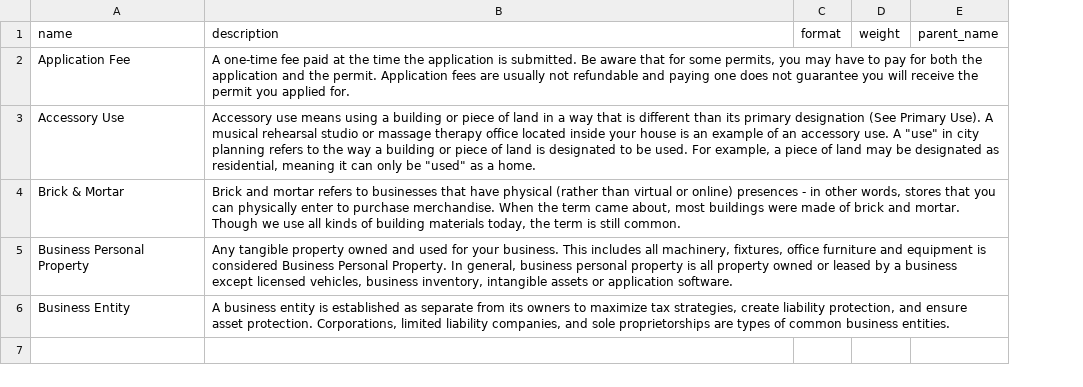
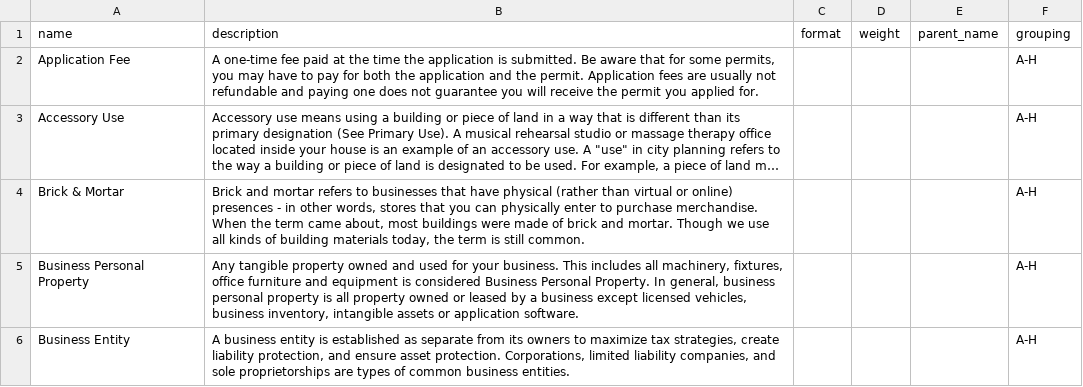
Before and after one commit to CivicActions/business_portal, a CSV file: docroot/profiles/labp/modules/bp/custom/sbp_migrate/import/terms_definitions.csv, drawn as a sheet; long unchanged cells end in …; the diff names each change by its address in the sheet, - before the commit and + after, or states it on an @@ line.

Commit message:
LA-29 Added terms & definitions grouping to migrate, and added the grouping to terms & definitions import

```diff
--- a/docroot/profiles/labp/modules/bp/custom/sbp_migrate/import/terms_definitions.csv
+++ b/docroot/profiles/labp/modules/bp/custom/sbp_migrate/import/terms_definitions.csv
+column F (grouping), rows 2-6: all A-H
```
Also changed, not shown: 1 other file.
